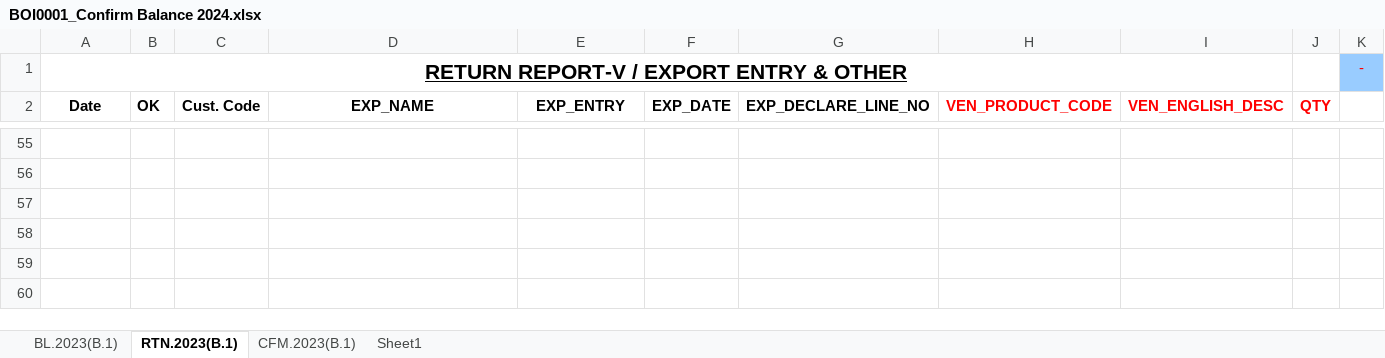
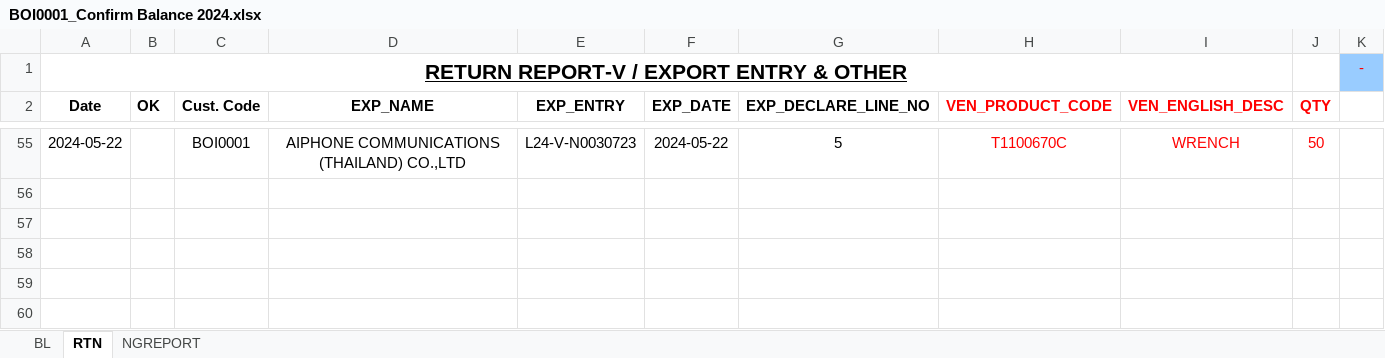
Before and after one commit to phorm1234/php_ci4, an Excel workbook: public/downloads/BOI0001_Confirm Balance 2024.xlsx, sheet RTN, drawn as a sheet; only a part is shown, gaps mark what is left out; values as stored, in another font and other column widths than the file's, no borders; the diff covers the shown part only; the diff names each change by its address in the sheet, - before the commit and + after, or states it on an @@ line.

```diff
--- a/public/downloads/BOI0001_Confirm Balance 2024.xlsx (sheet RTN)
+++ b/public/downloads/BOI0001_Confirm Balance 2024.xlsx (sheet RTN)
-sheet tab: BL.2023(B.1)
+sheet tab: BL
-sheet tab: RTN.2023(B.1)
+sheet tab: RTN
-sheet tab: CFM.2023(B.1)
+sheet tab: NGREPORT
-sheet tab: Sheet1
-row 55: (empty)
+row 55: 2024-05-22 |  | BOI0001 | AIPHONE COMMUNICATIONS (THAILAND) CO.,LTD | L24-V-N0030723 | 2024-05-22 | 5 | T1100670C | WRENCH | 50
```
Also changed, not shown: 302 edited cells elsewhere in this sheet, sheet BL, sheet NGREPORT, formulas that keep their value, charts or pictures, public/downloads/BOI0044_Confirm Balance 2024.xlsx, 19 other files.
